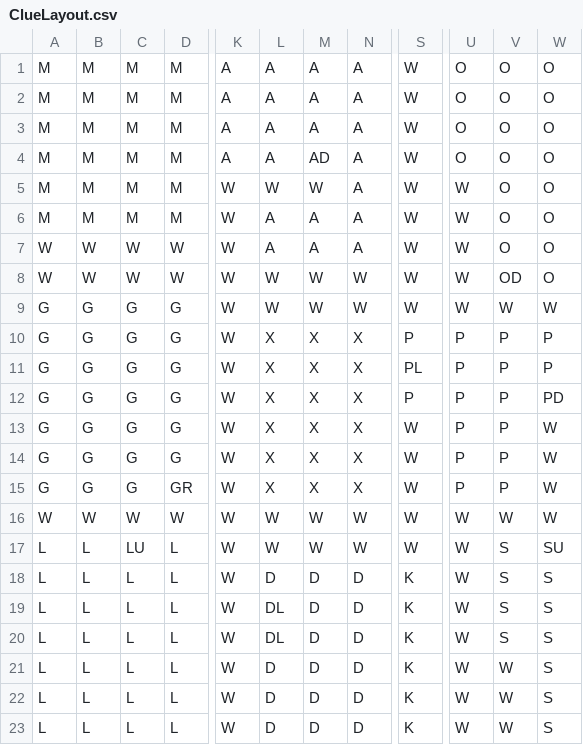
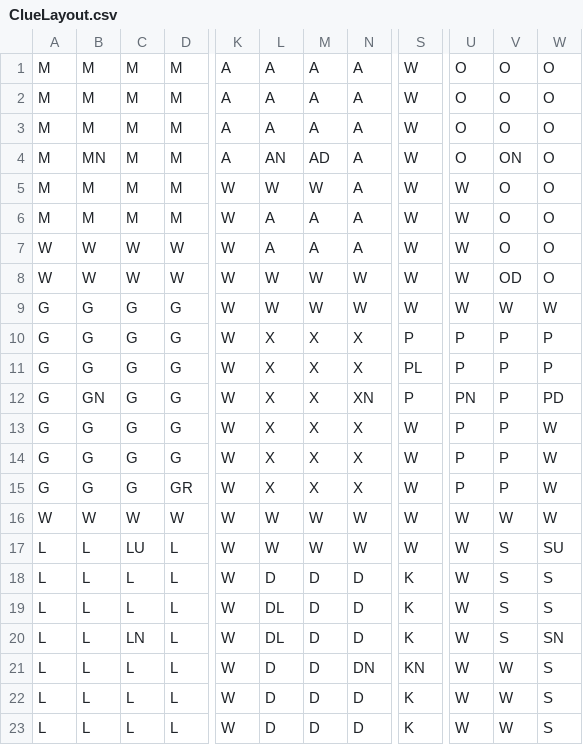
Before and after one commit to jhall234/clue-simulation, a CSV file: ClueLayout.csv, drawn as a sheet; only a part is shown, gaps mark what is left out; the diff names each change by its address in the sheet, - before the commit and + after, or states it on an @@ line.

```diff
--- a/ClueLayout.csv
+++ b/ClueLayout.csv
-B4: M
+B4: MN
-L4: A
+L4: AN
-V4: O
+V4: ON
-B12: G
+B12: GN
-N12: X
+N12: XN
-U12: P
+U12: PN
-C20: L
+C20: LN
-W20: S
+W20: SN
-N21: D
+N21: DN
-S21: K
+S21: KN
```
Also changed, not shown: 5 other files.
